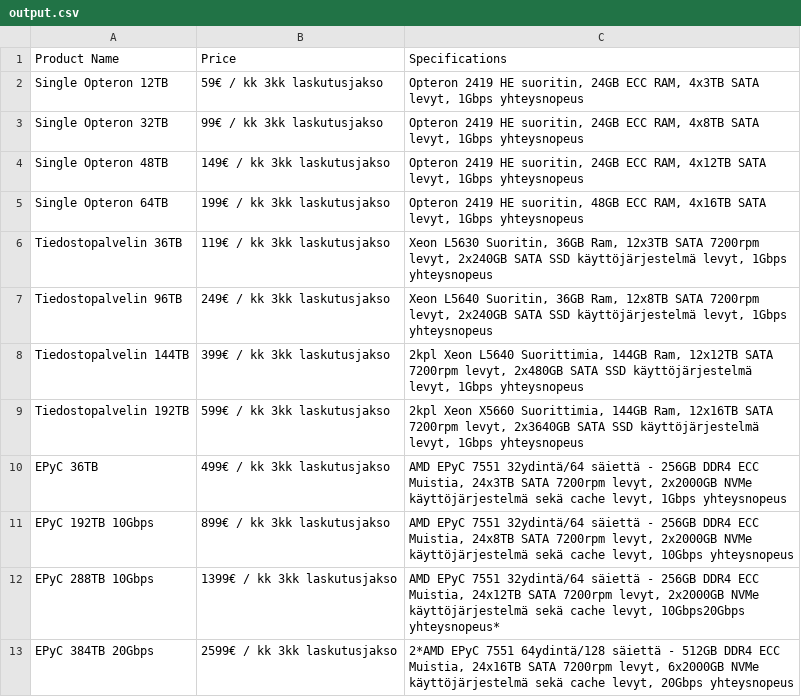
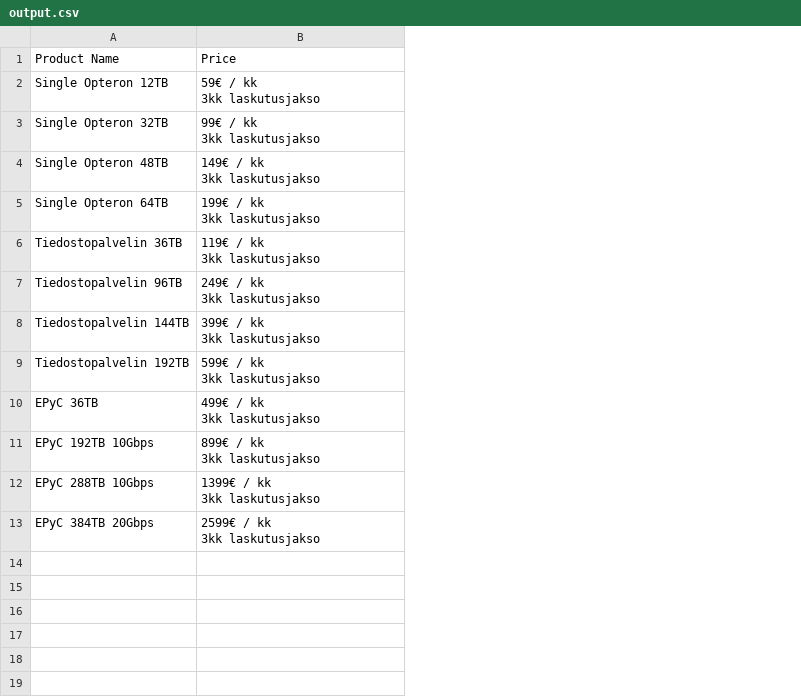
Before and after one commit to Catrovitch/PHP-Basic-Webscraper, a CSV file: output.csv, drawn as a sheet; ↵ is a line break in a cell; the diff names each change by its address in the sheet, - before the commit and + after, or states it on an @@ line.

```diff
--- a/output.csv
+++ b/output.csv
-column C, rows 1-13: Specifications | Opteron 2419 HE suoritin, 24GB ECC RAM, 4x3TB SATA levyt, 1Gbps yhteysnopeus | Opteron 2419 HE suoritin, 24GB ECC RAM, 4x8TB SATA levyt, 1Gbps yhteysnopeus | Opteron 2419 HE suoritin, 24GB ECC RAM, 4x12TB SATA levyt, 1Gbps yhteysnopeus | Opteron 2419 HE suoritin, 48GB ECC RAM, 4x16TB SATA levyt, 1Gbps yhteysnopeus | Xeon L5630 Suoritin, 36GB Ram, 12x3TB SATA 7200rpm levyt, 2x240GB SATA SSD käyttöjärjestelmä levyt, 1Gbps yhteysnopeus | Xeon L5640 Suoritin, 36GB Ram, 12x8TB SATA 7200rpm levyt, 2x240GB SATA SSD käyttöjärjestelmä levyt, 1Gbps yhteysnopeus | 2kpl Xeon L5640 Suorittimia, 144GB Ram, 12x12TB SATA 7200rpm levyt, 2x480GB SATA SSD käyttöjärjestelmä levyt, 1Gbps yhteysnopeus | 2kpl Xeon X5660 Suorittimia, 144GB Ram, 12x16TB SATA 7200rpm levyt, 2x3640GB SATA SSD käyttöjärjestelmä levyt, 1Gbps yhteysnopeus | AMD EPyC 7551 32ydintä/64 säiettä - 256GB DDR4 ECC Muistia, 24x3TB SATA 7200rpm levyt, 2x2000GB NVMe käyttöjärjestelmä sekä cache levyt, 1Gbps yhteysnopeus | AMD EPyC 7551 32ydintä/64 säiettä - 256GB DDR4 ECC Muistia, 24x8TB SATA 7200rpm levyt, 2x2000GB NVMe käyttöjärjestelmä sekä cache levyt, 10Gbps yhteysnopeus | AMD EPyC 7551 32ydintä/64 säiettä - 256GB DDR4 ECC Muistia, 24x12TB SATA 7200rpm levyt, 2x2000GB NVMe käyttöjärjestelmä sekä cache levyt, 10Gbps20Gbps yhteysnopeus* | 2*AMD EPyC 7551 64ydintä/128 säiettä - 512GB DDR4 ECC Muistia, 24x16TB SATA 7200rpm levyt, 6x2000GB NVMe käyttöjärjestelmä sekä cache levyt, 20Gbps yhteysnopeus
-B2: 59€ / kk 3kk laskutusjakso
+B2: 59€ / kk ↵ 3kk laskutusjakso
-B3: 99€ / kk 3kk laskutusjakso
+B3: 99€ / kk ↵ 3kk laskutusjakso
-B4: 149€ / kk 3kk laskutusjakso
+B4: 149€ / kk ↵ 3kk laskutusjakso
-B5: 199€ / kk 3kk laskutusjakso
+B5: 199€ / kk ↵ 3kk laskutusjakso
-B6: 119€ / kk 3kk laskutusjakso
+B6: 119€ / kk ↵ 3kk laskutusjakso
-B7: 249€ / kk 3kk laskutusjakso
+B7: 249€ / kk ↵ 3kk laskutusjakso
-B8: 399€ / kk 3kk laskutusjakso
+B8: 399€ / kk ↵ 3kk laskutusjakso
-B9: 599€ / kk 3kk laskutusjakso
+B9: 599€ / kk ↵ 3kk laskutusjakso
-B10: 499€ / kk 3kk laskutusjakso
+B10: 499€ / kk ↵ 3kk laskutusjakso
-B11: 899€ / kk 3kk laskutusjakso
+B11: 899€ / kk ↵ 3kk laskutusjakso
-B12: 1399€ / kk 3kk laskutusjakso
+B12: 1399€ / kk ↵ 3kk laskutusjakso
-B13: 2599€ / kk 3kk laskutusjakso
+B13: 2599€ / kk ↵ 3kk laskutusjakso
```
Also changed, not shown: 3 other files.
